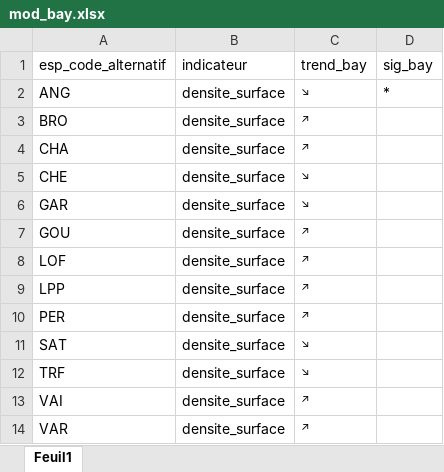
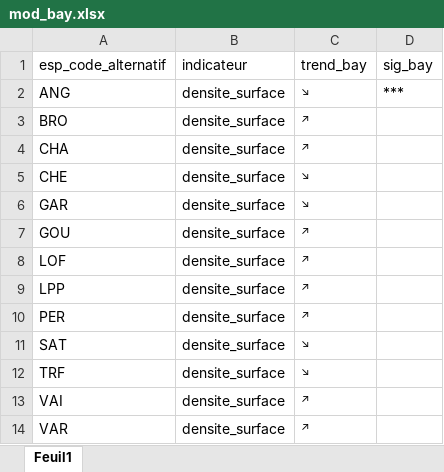
Before and after one commit to PascalIrz/liste_rouge_regionale, an Excel workbook: raw_data/mod_bay.xlsx, sheet Feuil1, drawn as a sheet; values as stored, in another font and other column widths than the file's, no borders; the diff names each change by its address in the sheet, - before the commit and + after, or states it on an @@ line.

```diff
--- a/raw_data/mod_bay.xlsx (sheet Feuil1)
+++ b/raw_data/mod_bay.xlsx (sheet Feuil1)
-D2 (sig_bay): *
+D2 (sig_bay): ***
```
Also changed, not shown: 14 other files.
